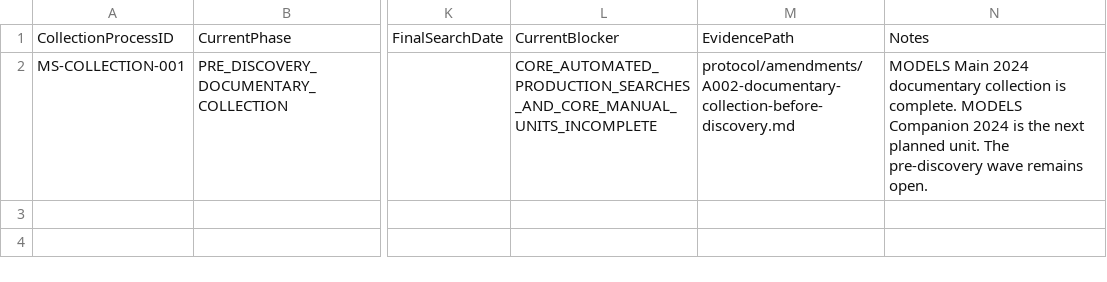
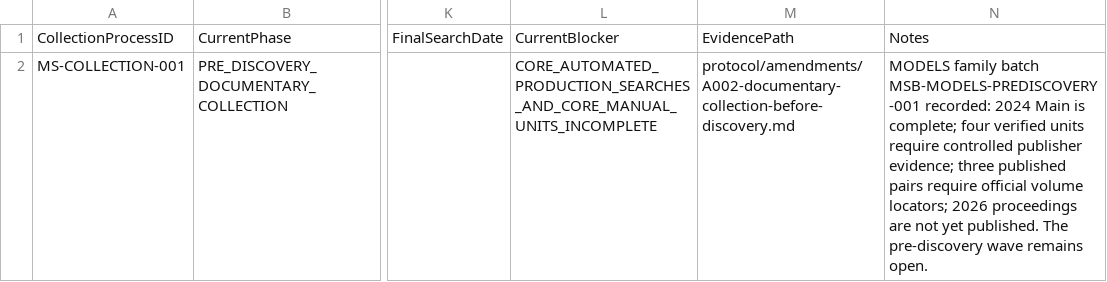
Before and after one commit to helaine-barreiros/uml-quality-study, a CSV file: search/manual/manual_collection_phase_log.csv, drawn as a sheet; only a part is shown, gaps mark what is left out; the diff names each change by its address in the sheet, - before the commit and + after, or states it on an @@ line.

Commit message:
docs: consolidate MODELS family collection status

```diff
--- a/search/manual/manual_collection_phase_log.csv
+++ b/search/manual/manual_collection_phase_log.csv
-N2: MODELS Main 2024 documentary collection is complete. MODELS Companion 2024 is the next planned unit. The pre-discovery…
+N2: MODELS family batch MSB-MODELS-PREDISCOVERY-001 recorded: 2024 Main is complete; four verified units require controlled publisher evidence; three published pairs require official volume locators; 2026 proceedings are not yet published. The pre-discovery…
```
Also changed, not shown: 2 other files.
